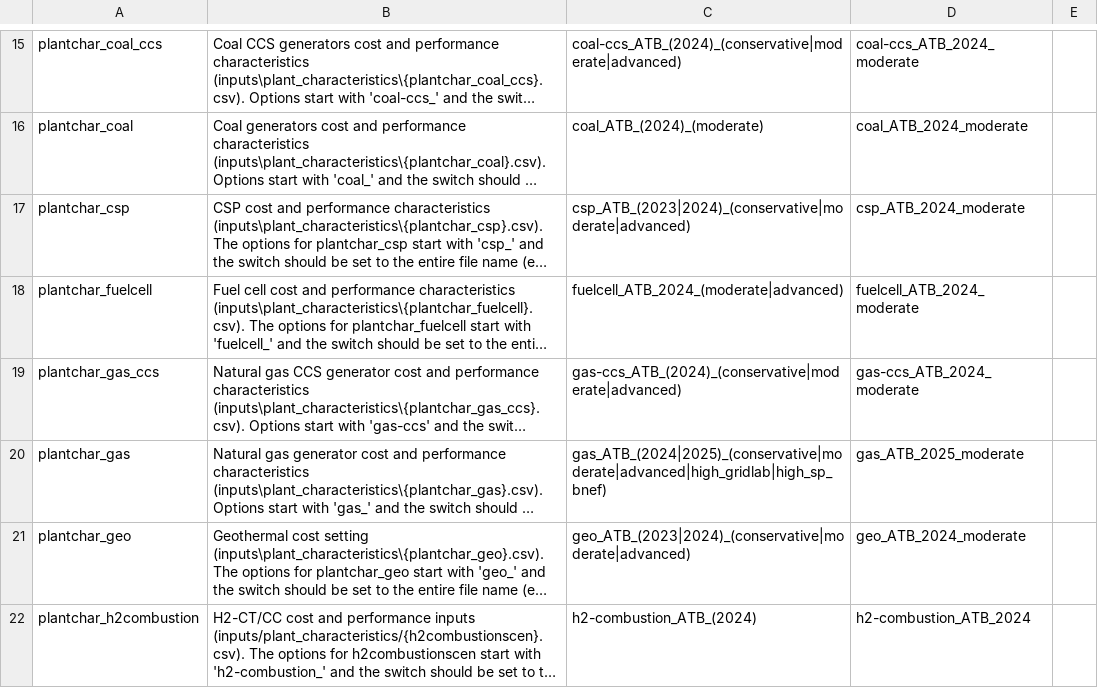
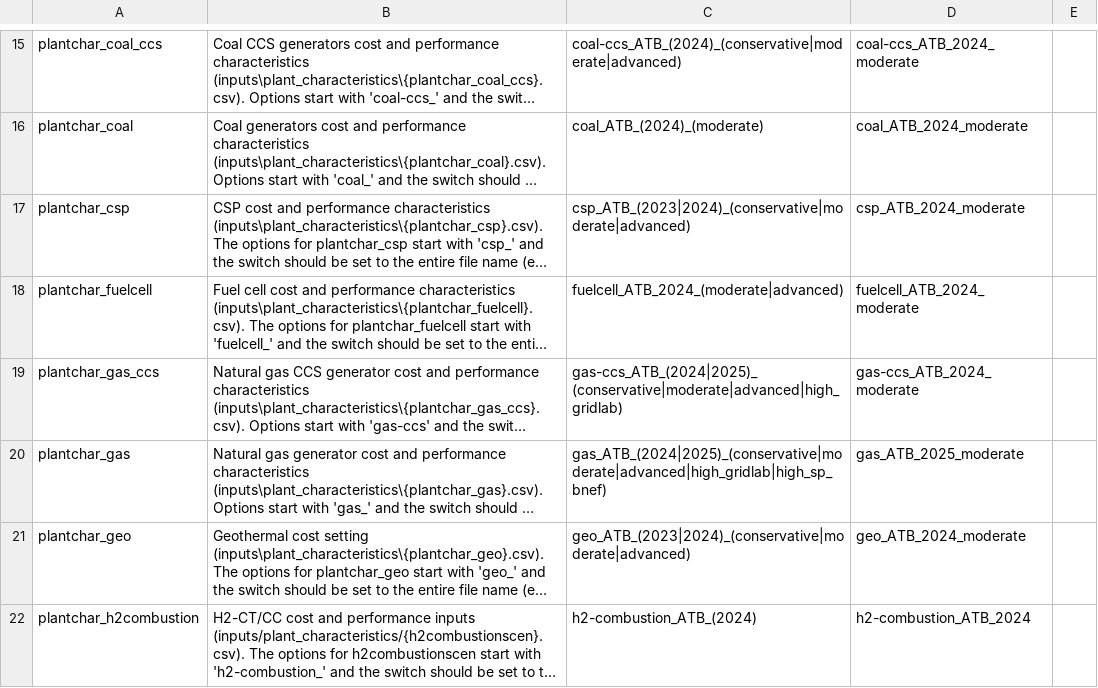
Before and after one commit to ReEDS-Model/ReEDS, a CSV file: cases.csv, drawn as a sheet; only a part is shown, gaps mark what is left out; long unchanged cells end in …; the diff names each change by its address in the sheet, - before the commit and + after, or states it on an @@ line.

```diff
--- a/cases.csv
+++ b/cases.csv
-C19: gas-ccs_ATB_(2024)_(conservative|moderate|advanced)
+C19: gas-ccs_ATB_(2024|2025)_(conservative|moderate|advanced|high_gridlab)
```
Also changed, not shown: cases_DC_load.csv.
